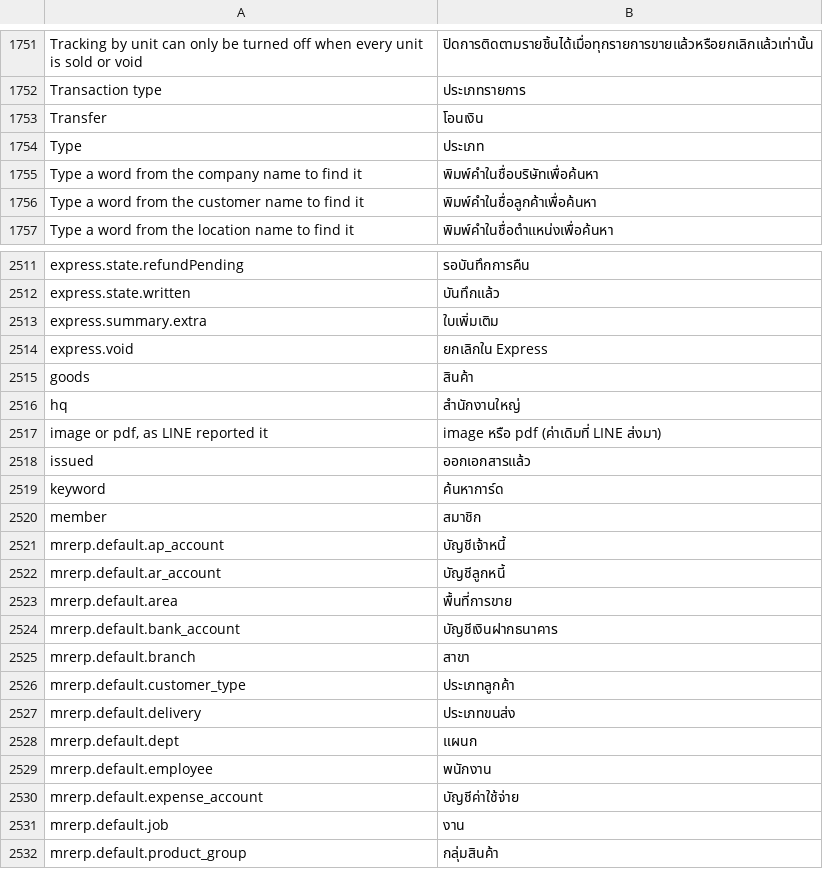
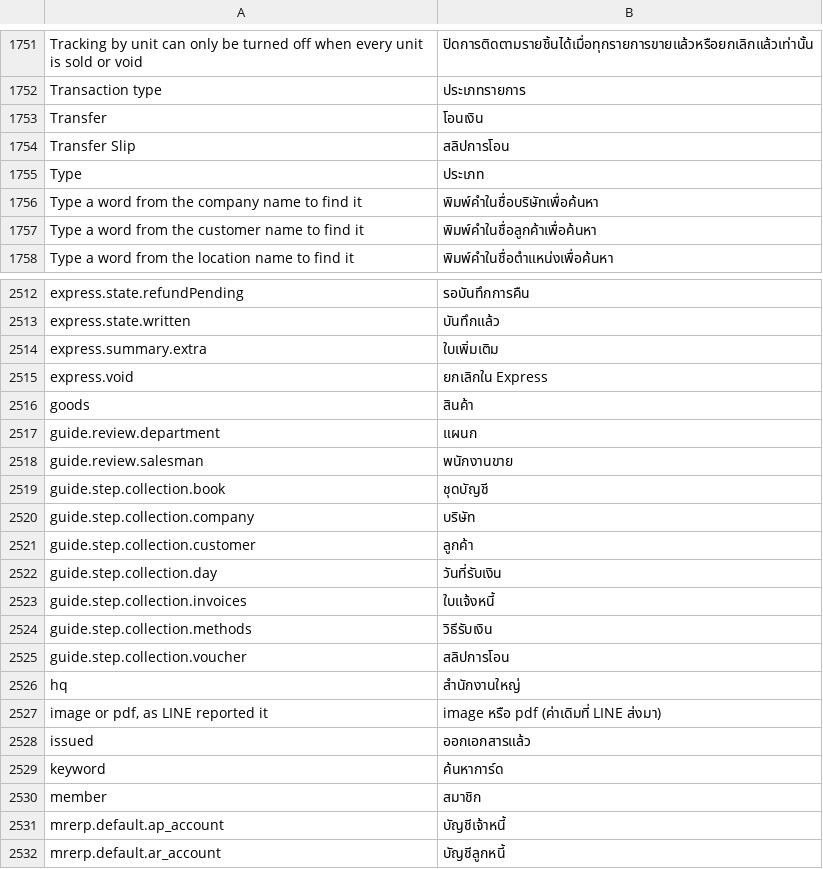
Before and after one commit to skin306152-star/pearnly, a CSV file: apps/pearnly_erp_portal/pearnly_erp_portal/translations/th.csv, drawn as a sheet; only a part is shown, gaps mark what is left out; the shorter side is filled out with more unchanged rows; the diff names each change by its address in the sheet, - before the commit and + after, or states it on an @@ line.

Commit message:
feat: ERP collection as a guided form in CC (P1 server side): company, collection date and account set are decided when they can be (conversation company, today when it is in a period, the conversation's account set) and asked otherwise with the periods that can be recorded; customer, invoices with the amount on each, cash / transfer / discount split and one slip per transfer are chosen on the cards; every value written comes from the server's options or a number typed on the card (customer codes and invoice numbers compared as they are, no blank folding), each answer is checked again (still offered, not over what can be collected now, methods add up), the draft and the release are the collection service's own and a rule failing now sends that step back; invoices while the read is pending stay listed with a fact line and are asked again; also fixes the engine reading decided values when an earlier default gave nothing

```diff
--- a/apps/pearnly_erp_portal/pearnly_erp_portal/translations/th.csv
+++ b/apps/pearnly_erp_portal/pearnly_erp_portal/translations/th.csv
+row 1754: Transfer Slip | สลิปการโอน
+row 2517: guide.review.department | แผนก
+row 2518: guide.review.salesman | พนักงานขาย
+row 2519: guide.step.collection.book | ชุดบัญชี
+row 2520: guide.step.collection.company | บริษัท
+row 2521: guide.step.collection.customer | ลูกค้า
+row 2522: guide.step.collection.day | วันที่รับเงิน
+row 2523: guide.step.collection.invoices | ใบแจ้งหนี้
+row 2524: guide.step.collection.methods | วิธีรับเงิน
+row 2525: guide.step.collection.voucher | สลิปการโอน
```
Also changed, not shown: apps/pearnly_erp_portal/pearnly_erp_portal/i18n/messages.tsv, apps/pearnly_erp_portal/pearnly_erp_portal/translations/en.csv, 8 other files.
